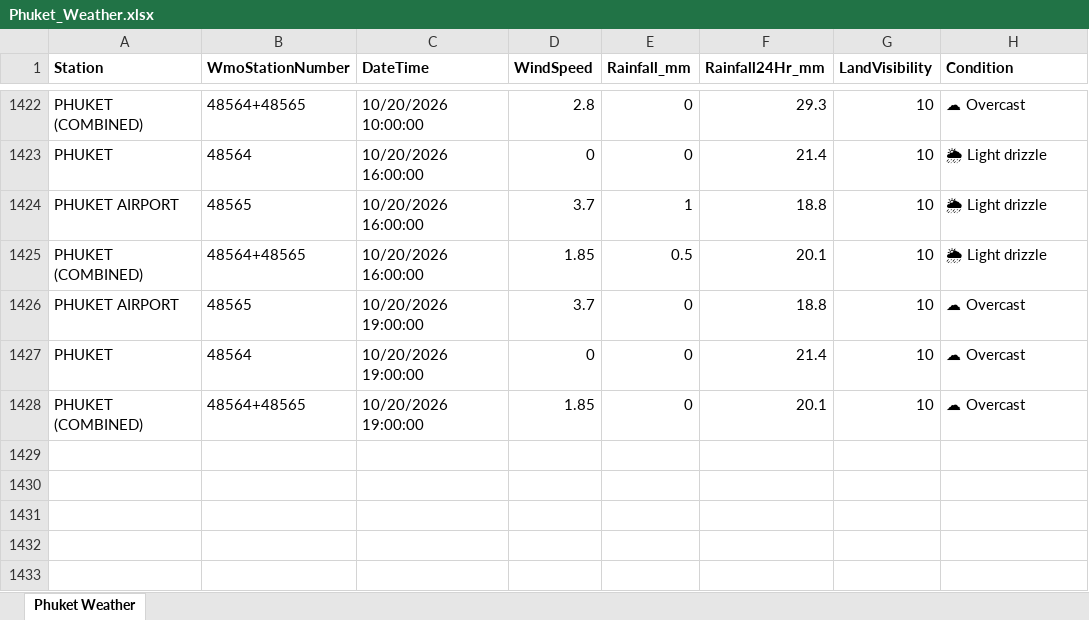
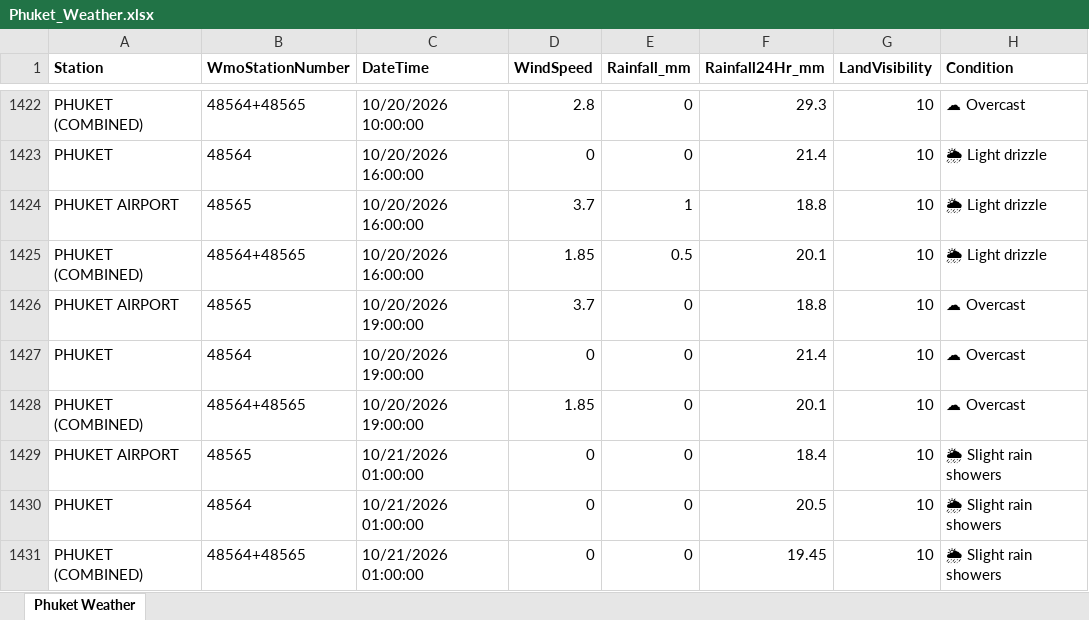
Before and after one commit to ankitrana90/my-phuket-weather-repo, an Excel workbook: Phuket_Weather.xlsx, sheet Phuket Weather, drawn as a sheet; only a part is shown, gaps mark what is left out; values as stored, in another font and other column widths than the file's, no borders; the diff names each change by its address in the sheet, - before the commit and + after, or states it on an @@ line.

```diff
--- a/Phuket_Weather.xlsx (sheet Phuket Weather)
+++ b/Phuket_Weather.xlsx (sheet Phuket Weather)
+row 1429: PHUKET AIRPORT | 48565 | 10/21/2026 01:00:00 | 0 | 0 | 18.4 | 10 | 🌦 Slight rain showers
+row 1430: PHUKET | 48564 | 10/21/2026 01:00:00 | 0 | 0 | 20.5 | 10 | 🌦 Slight rain showers
+row 1431: PHUKET (COMBINED) | 48564+48565 | 10/21/2026 01:00:00 | 0 | 0 | 19.45 | 10 | 🌦 Slight rain showers
```
